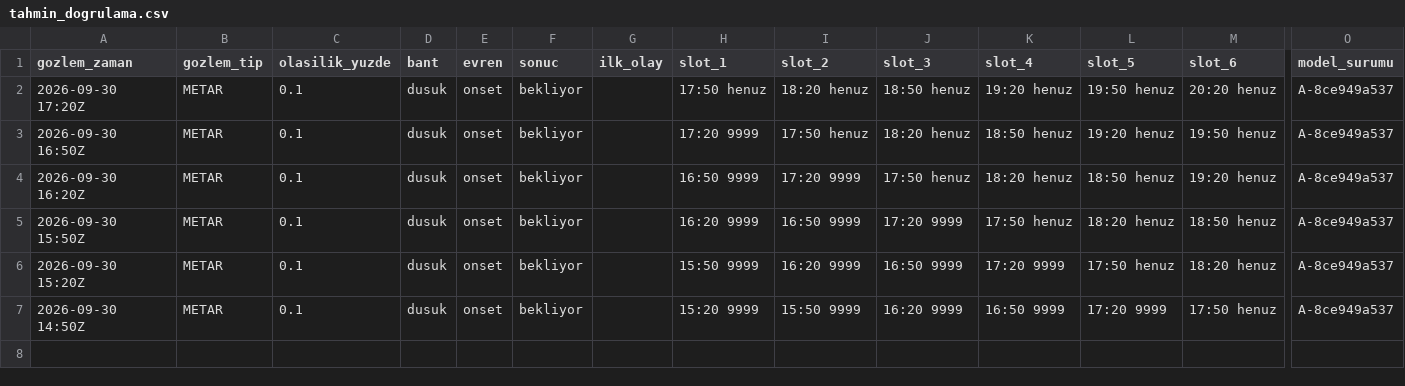
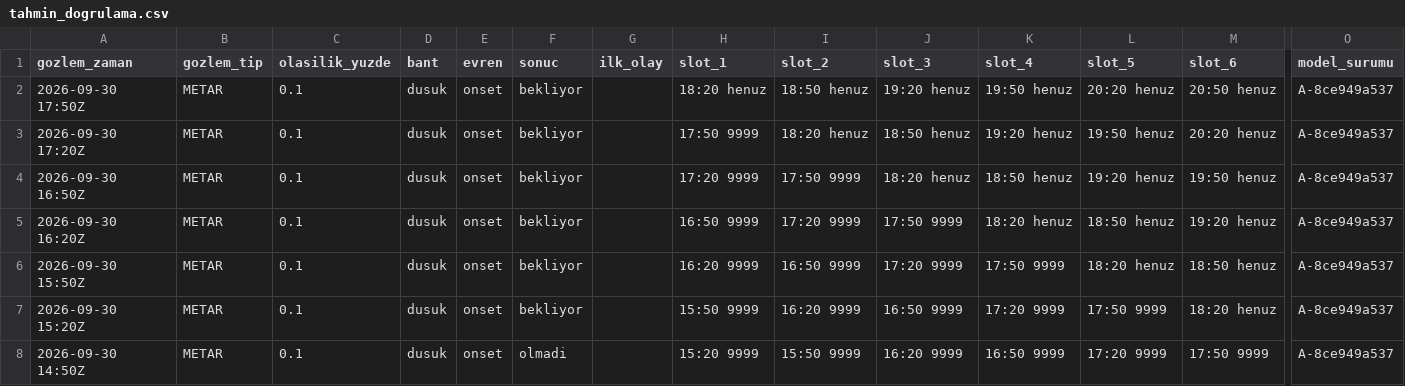
Before and after one commit to atakanoskay1-creator/ltfj-bot, a CSV file: tahmin_dogrulama.csv, drawn as a sheet; only a part is shown, gaps mark what is left out; addresses are those after the commit; rows hold the shown columns only; the diff names each change by its address in the sheet, - before the commit and + after, or states it on an @@ line.

```diff
--- a/tahmin_dogrulama.csv
+++ b/tahmin_dogrulama.csv
+row 2: 2026-09-30 17:50Z | METAR | 0.1 | dusuk | onset | bekliyor |  | 18:20 henuz | 18:50 henuz | 19:20 henuz | 19:50 henuz | 20:20 henuz | 20:50 henuz | A-8ce949a537
-H3 (slot_1): 17:50 henuz
+H3 (slot_1): 17:50 9999
-I4 (slot_2): 17:50 henuz
+I4 (slot_2): 17:50 9999
-J5 (slot_3): 17:50 henuz
+J5 (slot_3): 17:50 9999
-K6 (slot_4): 17:50 henuz
+K6 (slot_4): 17:50 9999
-L7 (slot_5): 17:50 henuz
+L7 (slot_5): 17:50 9999
-F8 (sonuc): bekliyor
+F8 (sonuc): olmadi
-M8 (slot_6): 17:50 henuz
+M8 (slot_6): 17:50 9999
```
Also changed, not shown: gozlem_arsivi.csv, gozlem_surumleri.csv, 6 other files.
